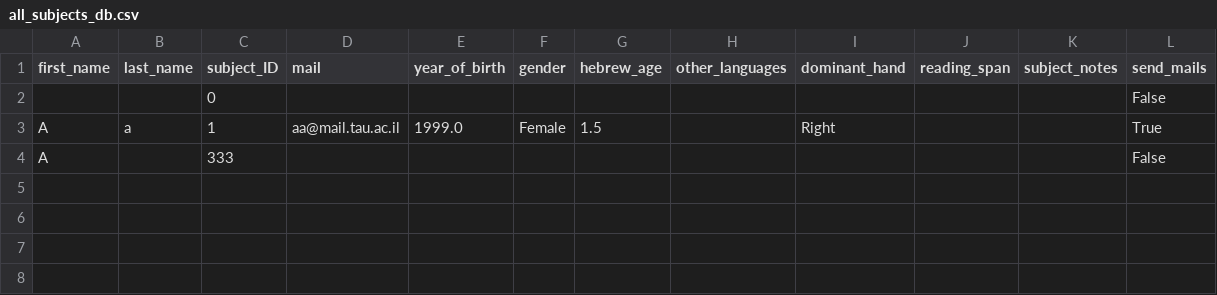
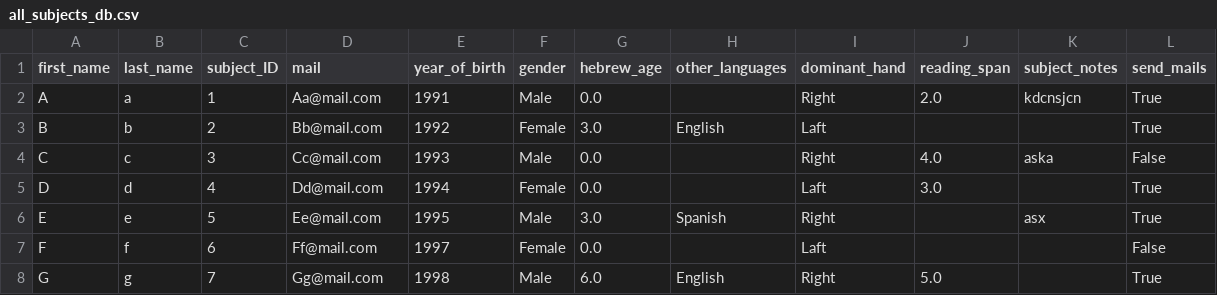
Before and after one commit to NessTal/lab_database, a CSV file: exported files/all_subjects_db.csv, drawn as a sheet.

```diff
--- a/exported files/all_subjects_db.csv
+++ b/exported files/all_subjects_db.csv
@@ -1,4 +1,8 @@
 first_name,last_name,subject_ID,mail,year_of_birth,gender,hebrew_age,other_languages,dominant_hand,reading_span,subject_notes,send_mails
-,,0,,,,,,,,,False
-A,a,1,aa@mail.tau.ac.il,1999.0,Female,1.5,,Right,,,True
-A,,333,,,,,,,,,False
+A,a,1,Aa@mail.com,1991,Male,0.0,,Right,2.0,kdcnsjcn,True
+B,b,2,Bb@mail.com,1992,Female,3.0,English,Laft,,,True
+C,c,3,Cc@mail.com,1993,Male,0.0,,Right,4.0,aska,False
+D,d,4,Dd@mail.com,1994,Female,0.0,,Laft,3.0,,True
+E,e,5,Ee@mail.com,1995,Male,3.0,Spanish,Right,,asx,True
+F,f,6,Ff@mail.com,1997,Female,0.0,,Laft,,,False
+G,g,7,Gg@mail.com,1998,Male,6.0,English,Right,5.0,,True
```
Also changed, not shown: exported files/all_experiments_db.csv, import/template_for_import.csv, 3 other files.
